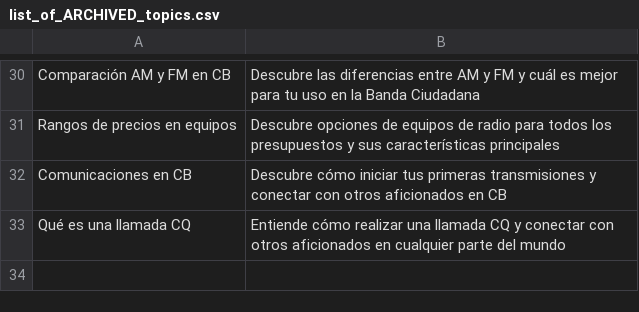
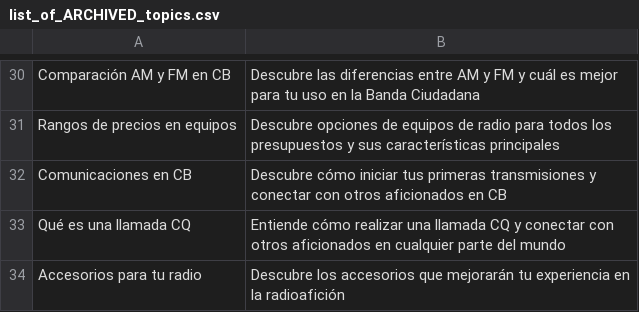
Before and after one commit to agigante80/OndaHertz_es, a CSV file: AI_content/list_of_ARCHIVED_topics.csv, drawn as a sheet; only a part is shown, gaps mark what is left out.

```diff
--- a/AI_content/list_of_ARCHIVED_topics.csv
+++ b/AI_content/list_of_ARCHIVED_topics.csv
@@ -33 +33,2 @@ Comunicaciones en CB, Descubre cómo iniciar tus primeras transmisiones y conect
 Qué es una llamada CQ, Entiende cómo realizar una llamada CQ y conectar con otros aficionados en cualquier parte del mundo
+Accesorios para tu radio, Descubre los accesorios que mejorarán tu experiencia en la radioafición
```
Also changed, not shown: AI_content/list_of_NEW_topics.csv, 3 other files.
